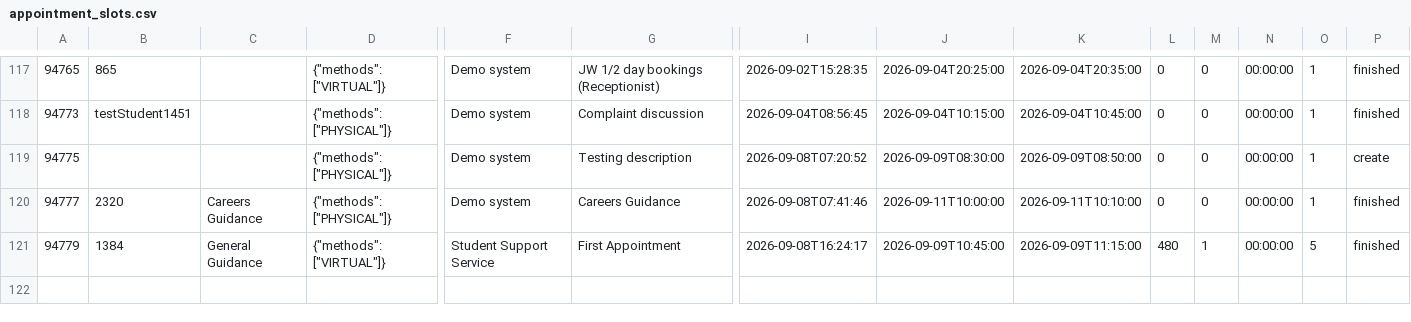
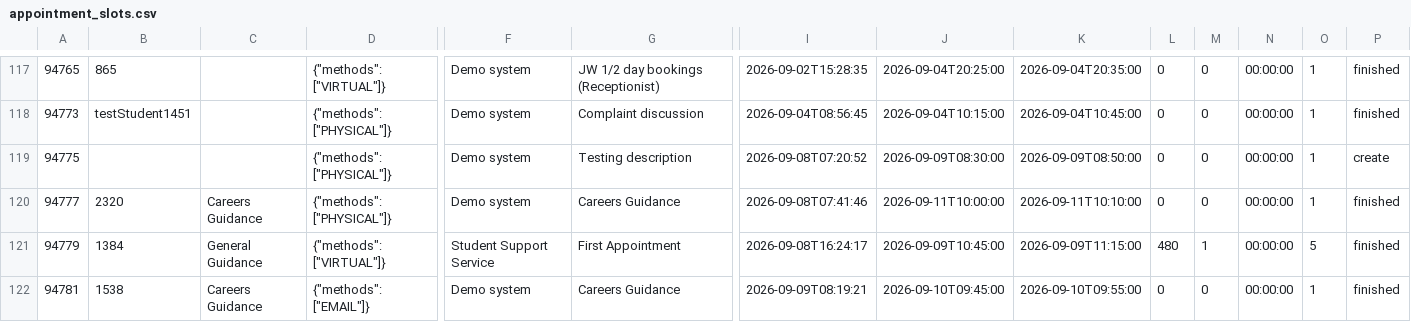
Before and after one commit to falaknaazkhan14/Trial, a CSV file: data/appointment_slots.csv, drawn as a sheet; only a part is shown, gaps mark what is left out; rows hold the shown columns only; the diff names each change by its address in the sheet, - before the commit and + after, or states it on an @@ line.

```diff
--- a/data/appointment_slots.csv
+++ b/data/appointment_slots.csv
+row 122: 94781 | 1538 | Careers Guidance | {"methods": ["EMAIL"]} | Demo system | Careers Guidance | 2026-09-09T08:19:21 | 2026-09-10T09:45:00 | 2026-09-10T09:55:00 | 0 | 0 | 00:00:00 | 1 | finished
```
Also changed, not shown: data/appointment_bookings.csv, data/students.csv, 4 other files.
